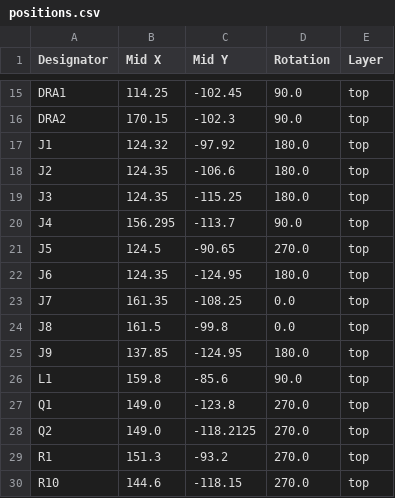
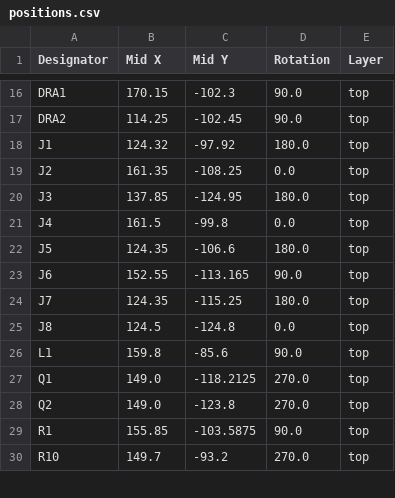
Before and after one commit to vektordaya-mekatrika/load-bank-fan-controller, a CSV file: board/RD 0.0.2/load-bank-fan-controller/production/positions.csv, drawn as a sheet; only a part is shown, gaps mark what is left out; removed rows and columns are numbered as before the commit, all else as after; the diff covers the shown part only; the diff names each change by its address in the sheet, - before the commit and + after, or states it on an @@ line.

```diff
--- a/board/RD 0.0.2/load-bank-fan-controller/production/positions.csv
+++ b/board/RD 0.0.2/load-bank-fan-controller/production/positions.csv
-B16 (Mid X): 114.25
+B16 (Mid X): 170.15
-C16 (Mid Y): -102.45
+C16 (Mid Y): -102.3
-B17 (Mid X): 170.15
+B17 (Mid X): 114.25
-C17 (Mid Y): -102.3
+C17 (Mid Y): -102.45
-B19 (Mid X): 124.35
+B19 (Mid X): 161.35
-C19 (Mid Y): -106.6
+C19 (Mid Y): -108.25
-D19 (Rotation): 180.0
+D19 (Rotation): 0.0
-B20 (Mid X): 124.35
+B20 (Mid X): 137.85
-C20 (Mid Y): -115.25
+C20 (Mid Y): -124.95
-B21 (Mid X): 156.295
+B21 (Mid X): 161.5
-C21 (Mid Y): -113.7
+C21 (Mid Y): -99.8
-D21 (Rotation): 90.0
+D21 (Rotation): 0.0
-B22 (Mid X): 124.5
+B22 (Mid X): 124.35
-C22 (Mid Y): -90.65
+C22 (Mid Y): -106.6
-D22 (Rotation): 270.0
+D22 (Rotation): 180.0
-B23 (Mid X): 124.35
+B23 (Mid X): 152.55
-C23 (Mid Y): -124.95
+C23 (Mid Y): -113.165
-D23 (Rotation): 180.0
+D23 (Rotation): 90.0
-B24 (Mid X): 161.35
+B24 (Mid X): 124.35
-C24 (Mid Y): -108.25
+C24 (Mid Y): -115.25
-D24 (Rotation): 0.0
+D24 (Rotation): 180.0
-B25 (Mid X): 161.5
+B25 (Mid X): 124.5
-C25 (Mid Y): -99.8
+C25 (Mid Y): -124.8
-row 25: J9 | 137.85 | -124.95 | 180.0 | top
-C27 (Mid Y): -123.8
+C27 (Mid Y): -118.2125
-C28 (Mid Y): -118.2125
+C28 (Mid Y): -123.8
-B29 (Mid X): 151.3
+B29 (Mid X): 155.85
-C29 (Mid Y): -93.2
+C29 (Mid Y): -103.5875
-D29 (Rotation): 270.0
+D29 (Rotation): 90.0
-B30 (Mid X): 144.6
+B30 (Mid X): 149.7
-C30 (Mid Y): -118.15
+C30 (Mid Y): -93.2
```
Also changed, not shown: 1 added row and 70 edited cells elsewhere in this file, board/RD 0.0.2/load-bank-fan-controller/production/bom.csv, board/RD 0.0.2/load-bank-fan-controller/production/designators.csv, 5 other files.
